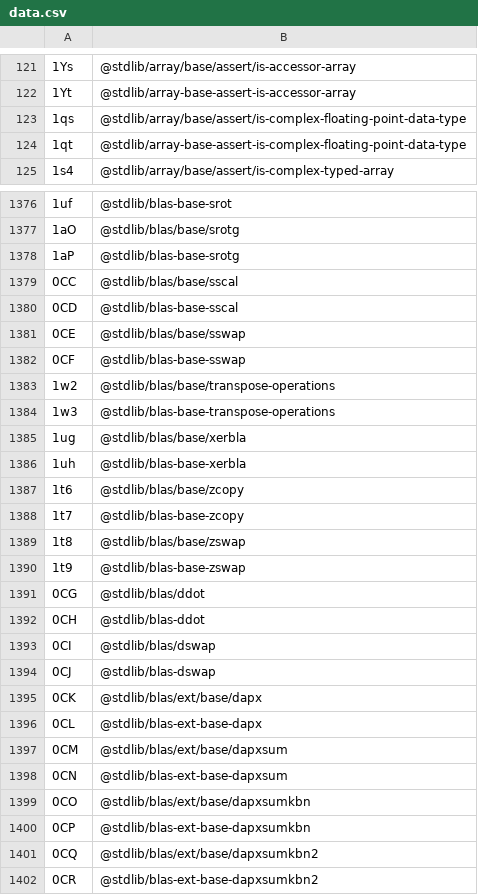
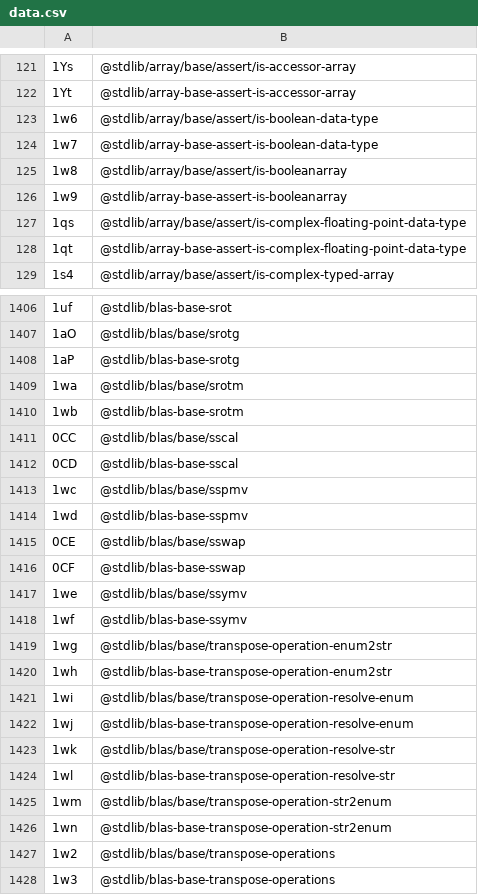
Before and after one commit to stdlib-js/error-tools-id2pkg, a CSV file: data/data.csv, drawn as a sheet; only a part is shown, gaps mark what is left out; the shorter side is filled out with more unchanged rows; the diff covers the shown part only.

```diff
--- a/data/data.csv
+++ b/data/data.csv
@@ -122,2 +122,6 @@
 "1Yt",@stdlib/array-base-assert-is-accessor-array
+"1w6",@stdlib/array/base/assert/is-boolean-data-type
+"1w7",@stdlib/array-base-assert-is-boolean-data-type
+"1w8",@stdlib/array/base/assert/is-booleanarray
+"1w9",@stdlib/array-base-assert-is-booleanarray
 "1qs",@stdlib/array/base/assert/is-complex-floating-point-data-type
@@ -1378,6 +1408,20 @@
 "1aP",@stdlib/blas-base-srotg
+"1wa",@stdlib/blas/base/srotm
+"1wb",@stdlib/blas-base-srotm
 "0CC",@stdlib/blas/base/sscal
 "0CD",@stdlib/blas-base-sscal
+"1wc",@stdlib/blas/base/sspmv
+"1wd",@stdlib/blas-base-sspmv
 "0CE",@stdlib/blas/base/sswap
 "0CF",@stdlib/blas-base-sswap
+"1we",@stdlib/blas/base/ssymv
+"1wf",@stdlib/blas-base-ssymv
+"1wg",@stdlib/blas/base/transpose-operation-enum2str
+"1wh",@stdlib/blas-base-transpose-operation-enum2str
+"1wi",@stdlib/blas/base/transpose-operation-resolve-enum
+"1wj",@stdlib/blas-base-transpose-operation-resolve-enum
+"1wk",@stdlib/blas/base/transpose-operation-resolve-str
+"1wl",@stdlib/blas-base-transpose-operation-resolve-str
+"1wm",@stdlib/blas/base/transpose-operation-str2enum
+"1wn",@stdlib/blas-base-transpose-operation-str2enum
 "1w2",@stdlib/blas/base/transpose-operations
```
Also changed, not shown: 34 added rows elsewhere in this file, 5 other files.
